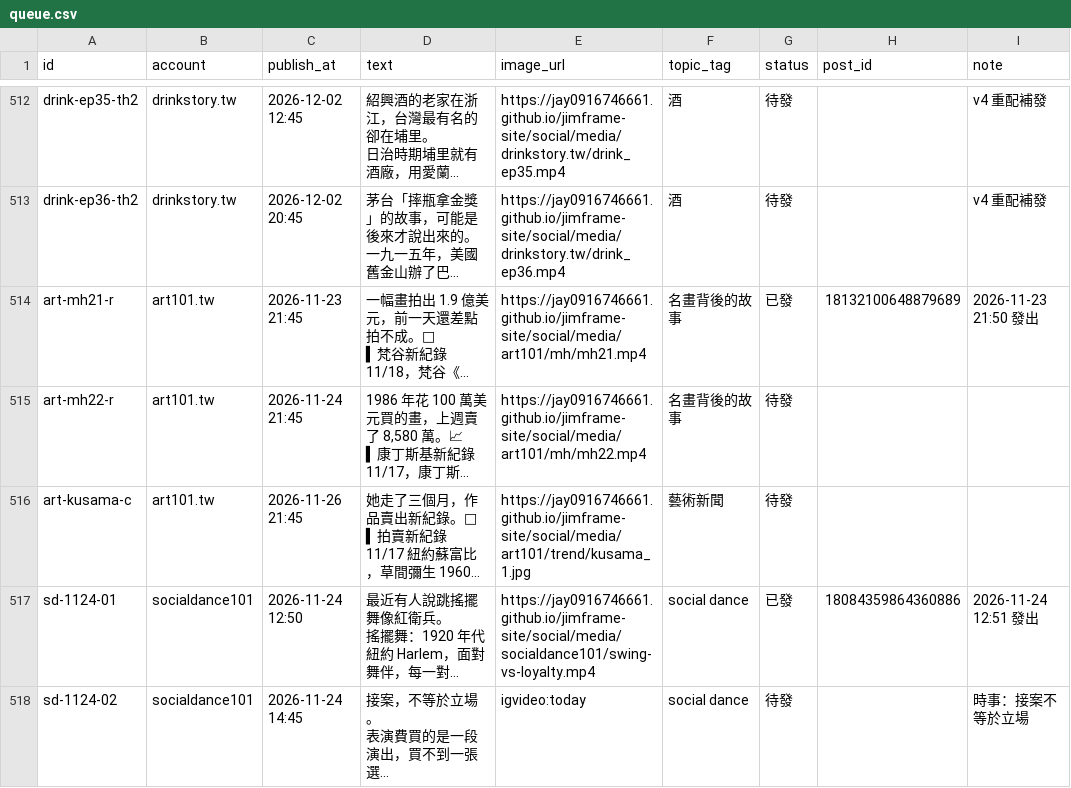
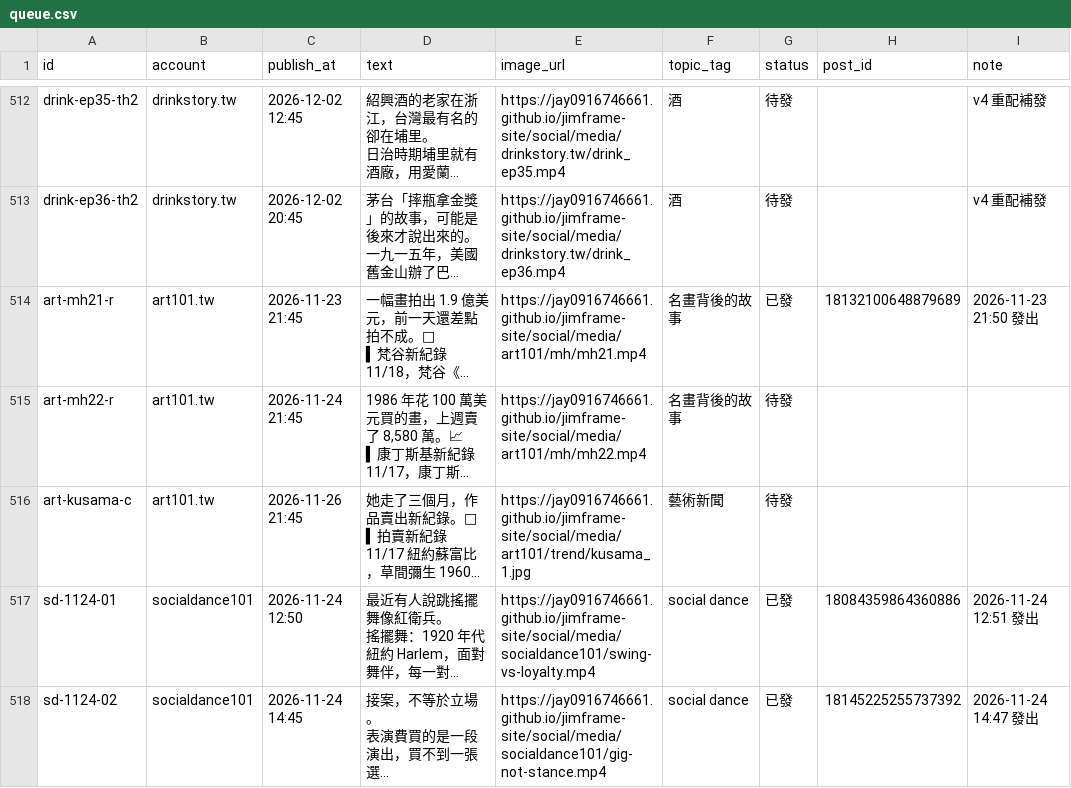
Before and after one commit to jay0916746661/jimframe-site, a CSV file: tools/threads-poster/queue.csv, drawn as a sheet; only a part is shown, gaps mark what is left out; long unchanged cells end in …; the diff names each change by its address in the sheet, - before the commit and + after, or states it on an @@ line.

Commit message:
Threads 發文結果 2026-11-24 06:48

```diff
--- a/tools/threads-poster/queue.csv
+++ b/tools/threads-poster/queue.csv
-E518 (image_url): igvideo:today
+E518 (image_url): https://jay0916746661.github.io/jimframe-site/social/media/socialdance101/gig-not-stance.mp4
-G518 (status): 待發
+G518 (status): 已發
-H518 (post_id): (empty)
+H518 (post_id): 18145225255737392
-I518 (note): 時事：接案不等於立場
+I518 (note): 2026-11-24 14:47 發出
```
